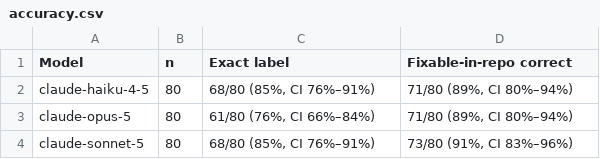
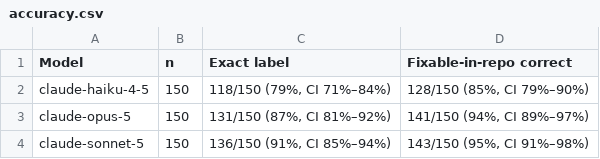
Before and after one commit to snehassv/pipeline-triage-agent, a CSV file: eval/results/tables/accuracy.csv, drawn as a sheet.

```diff
--- a/eval/results/tables/accuracy.csv
+++ b/eval/results/tables/accuracy.csv
@@ -1,4 +1,4 @@
 Model,n,Exact label,Fixable-in-repo correct
-claude-haiku-4-5,80,"68/80 (85%, CI 76%–91%)","71/80 (89%, CI 80%–94%)"
-claude-opus-5,80,"61/80 (76%, CI 66%–84%)","71/80 (89%, CI 80%–94%)"
-claude-sonnet-5,80,"68/80 (85%, CI 76%–91%)","73/80 (91%, CI 83%–96%)"
+claude-haiku-4-5,150,"118/150 (79%, CI 71%–84%)","128/150 (85%, CI 79%–90%)"
+claude-opus-5,150,"131/150 (87%, CI 81%–92%)","141/150 (94%, CI 89%–97%)"
+claude-sonnet-5,150,"136/150 (91%, CI 85%–94%)","143/150 (95%, CI 91%–98%)"
```
Also changed, not shown: eval/results/tables/ablation.csv, eval/results/tables/calibration.csv, 6 other files.
